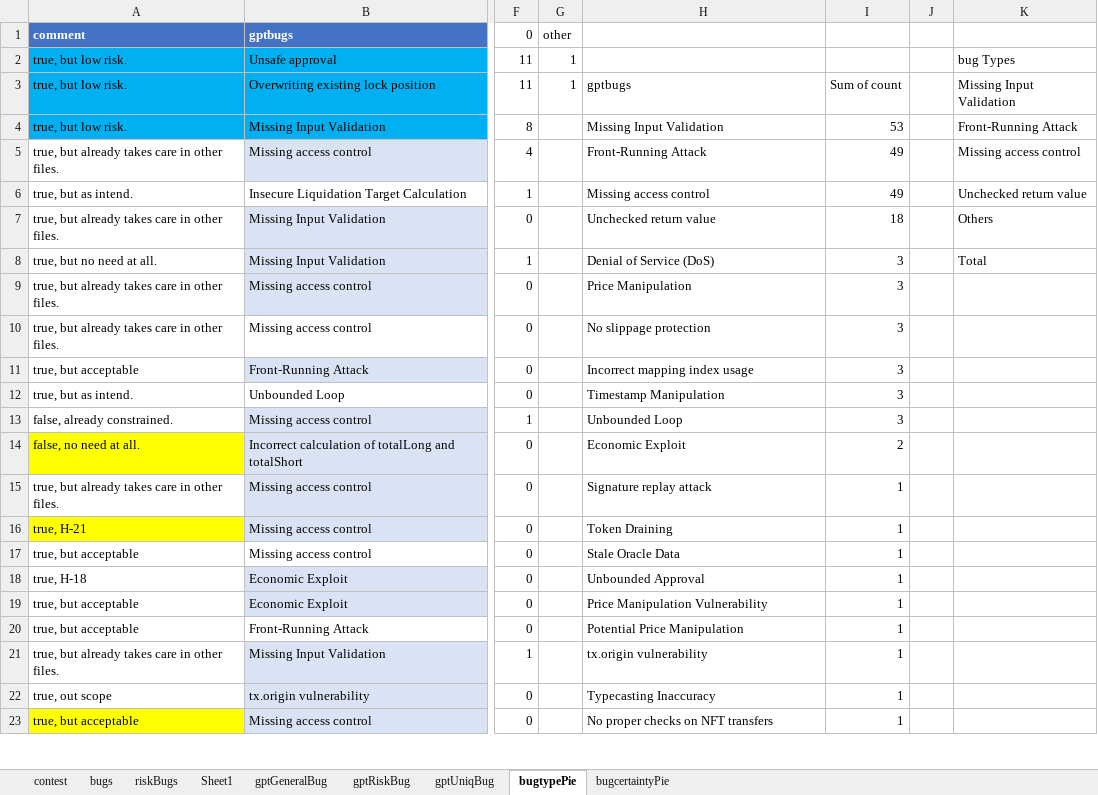
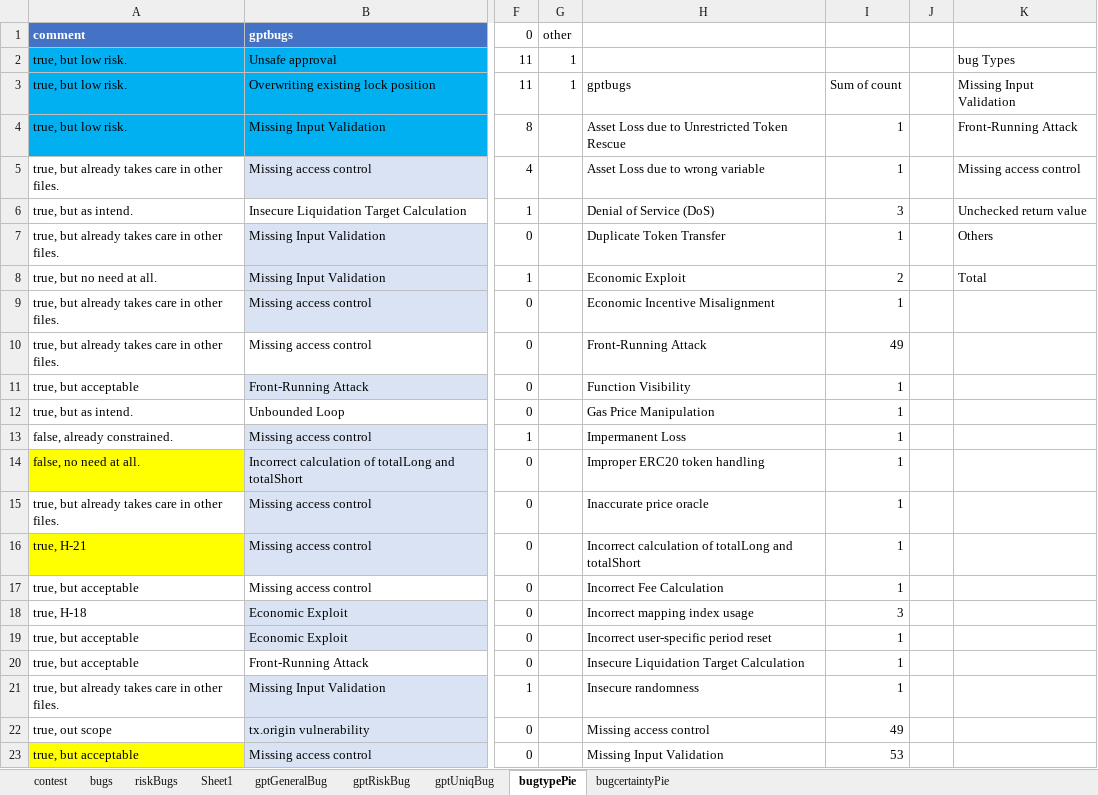
Before and after one commit to Wormfol/Detect-MUBs-by-ChatGPT, an Excel workbook: results/chatGPTgeneralbugs.xlsx, sheet bugtypePie, drawn as a sheet; only a part is shown, gaps mark what is left out; values as stored, in another font and other column widths than the file's, no borders; charts and pictures not drawn; the diff covers the shown part only; the diff names each change by its address in the sheet, - before the commit and + after, or states it on an @@ line.

```diff
--- a/results/chatGPTgeneralbugs.xlsx (sheet bugtypePie)
+++ b/results/chatGPTgeneralbugs.xlsx (sheet bugtypePie)
-H4: Missing Input Validation
+H4: Asset Loss due to Unrestricted Token Rescue
-I4: 53
+I4: 1
-H5: Front-Running Attack
+H5: Asset Loss due to wrong variable
-I5: 49
+I5: 1
-H6: Missing access control
+H6: Denial of Service (DoS)
-I6: 49
+I6: 3
-H7: Unchecked return value
+H7: Duplicate Token Transfer
-I7: 18
+I7: 1
-H8: Denial of Service (DoS)
+H8: Economic Exploit
-I8: 3
+I8: 2
-H9: Price Manipulation
+H9: Economic Incentive Misalignment
-I9: 3
+I9: 1
-H10: No slippage protection
+H10: Front-Running Attack
-I10: 3
+I10: 49
-H11: Incorrect mapping index usage
+H11: Function Visibility
-I11:I13: 3
+I11:I13: 1
-H12: Timestamp Manipulation
+H12: Gas Price Manipulation
-H13: Unbounded Loop
+H13: Impermanent Loss
-H14: Economic Exploit
+H14: Improper ERC20 token handling
-I14: 2
+I14: 1
-H15: Signature replay attack
+H15: Inaccurate price oracle
-H16: Token Draining
+H16: Incorrect calculation of totalLong and totalShort
-H17: Stale Oracle Data
+H17: Incorrect Fee Calculation
-H18: Unbounded Approval
+H18: Incorrect mapping index usage
-I18: 1
+I18: 3
-H19: Price Manipulation Vulnerability
+H19: Incorrect user-specific period reset
-H20: Potential Price Manipulation
+H20: Insecure Liquidation Target Calculation
-H21: tx.origin vulnerability
+H21: Insecure randomness
-H22: Typecasting Inaccuracy
+H22: Missing access control
-I22: 1
+I22: 49
-H23: No proper checks on NFT transfers
+H23: Missing Input Validation
-I23: 1
+I23: 53
```
Also changed, not shown: 31 edited cells elsewhere in this sheet, sheet gptUniqBug, hidden cells, charts or pictures, results/GPTguidancePrompts.xlsx, 1 other file.
